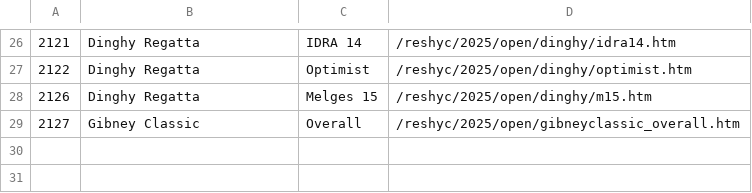
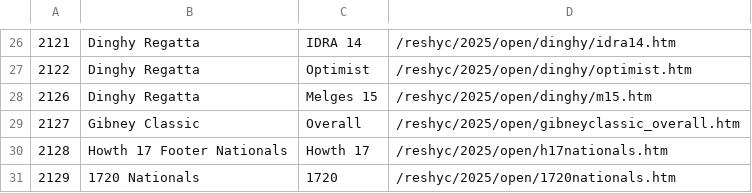
Before and after one commit to markmc/reshyc, a CSV file: backups/admin/2025_open.csv, drawn as a sheet; only a part is shown, gaps mark what is left out.

```diff
--- a/backups/admin/2025_open.csv
+++ b/backups/admin/2025_open.csv
@@ -29 +29,3 @@
 2127,Gibney Classic,Overall,/reshyc/2025/open/gibneyclassic_overall.htm
+2128,Howth 17 Footer Nationals,Howth 17,/reshyc/2025/open/h17nationals.htm
+2129,1720 Nationals,1720,/reshyc/2025/open/1720nationals.htm
```
